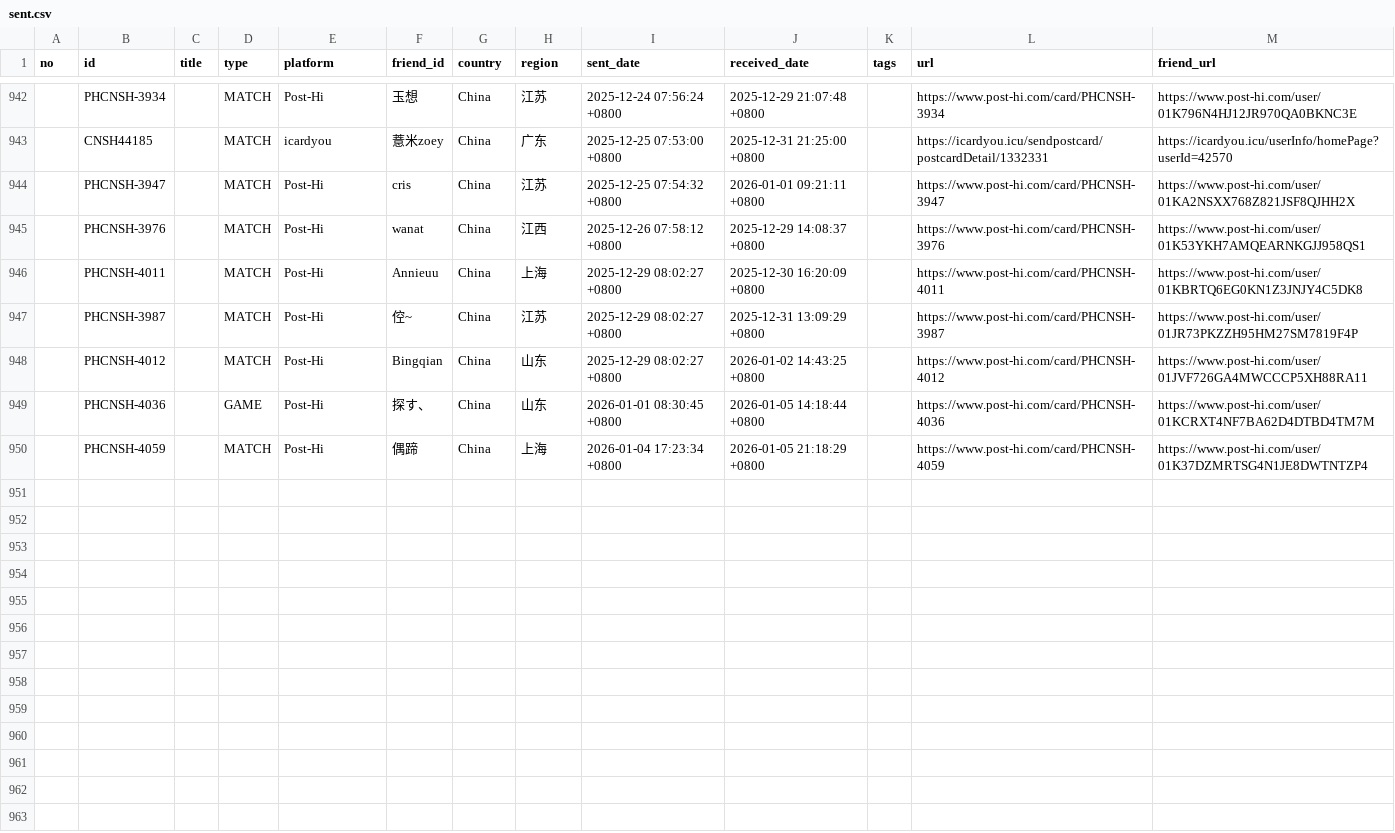
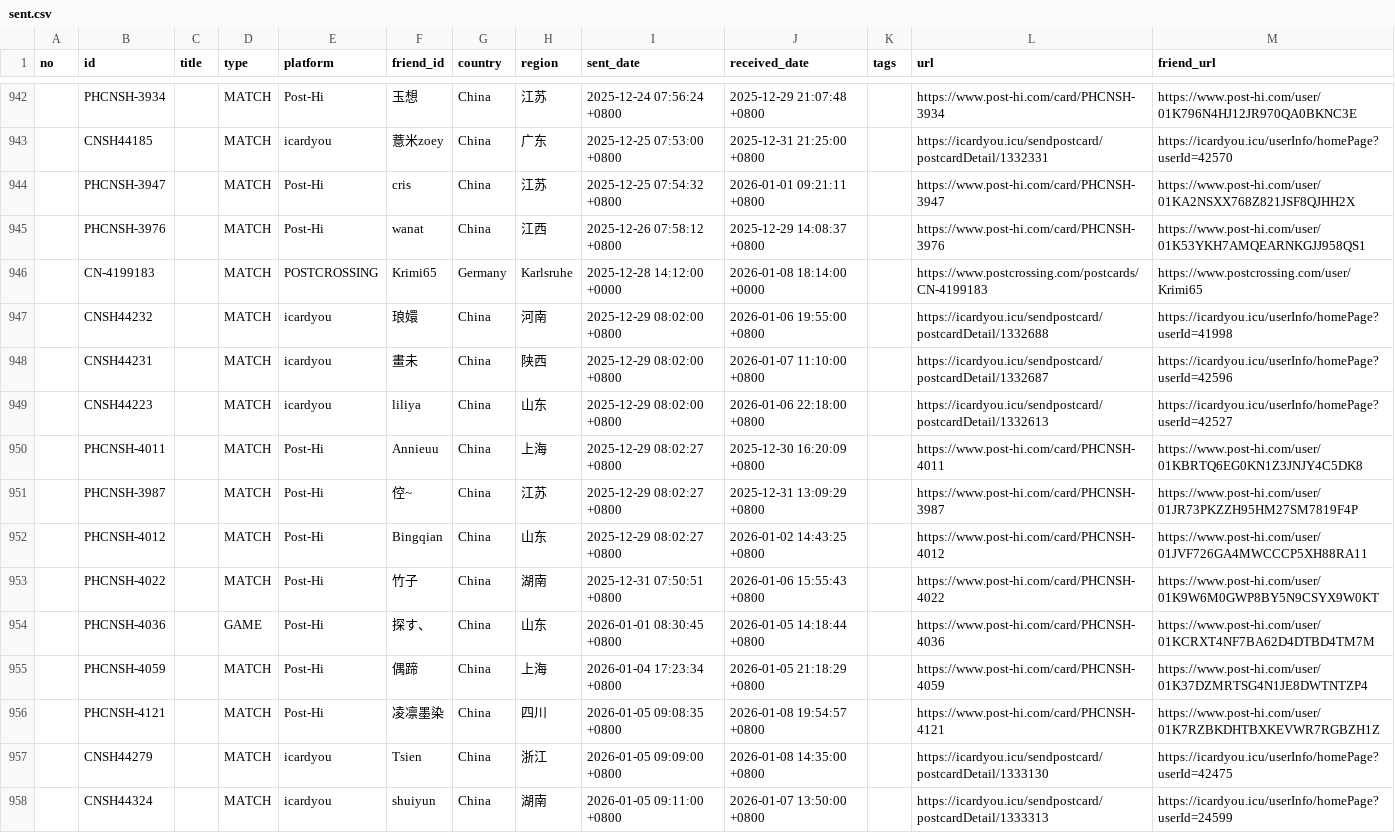
Before and after one commit to JiYouMCC/postcards, a CSV file: _data/sent.csv, drawn as a sheet; only a part is shown, gaps mark what is left out; the diff names each change by its address in the sheet, - before the commit and + after, or states it on an @@ line.

```diff
--- a/_data/sent.csv
+++ b/_data/sent.csv
+row 946:  | CN-4199183 |  | MATCH | POSTCROSSING | Krimi65 | Germany | Karlsruhe | 2025-12-28 14:12:00 +0000 | 2026-01-08 18:14:00 +0000 |  | https://www.postcrossing.com/postcards/CN-4199183 | https://www.postcrossing.com/user/Krimi65
+row 947:  | CNSH44232 |  | MATCH | icardyou | 琅嬛 | China | 河南 | 2025-12-29 08:02:00 +0800 | 2026-01-06 19:55:00 +0800 |  | https://icardyou.icu/sendpostcard/postcardDetail/1332688 | https://icardyou.icu/userInfo/homePage?userId=41998
+row 948:  | CNSH44231 |  | MATCH | icardyou | 畫未 | China | 陕西 | 2025-12-29 08:02:00 +0800 | 2026-01-07 11:10:00 +0800 |  | https://icardyou.icu/sendpostcard/postcardDetail/1332687 | https://icardyou.icu/userInfo/homePage?userId=42596
+row 949:  | CNSH44223 |  | MATCH | icardyou | liliya | China | 山东 | 2025-12-29 08:02:00 +0800 | 2026-01-06 22:18:00 +0800 |  | https://icardyou.icu/sendpostcard/postcardDetail/1332613 | https://icardyou.icu/userInfo/homePage?userId=42527
+row 953:  | PHCNSH-4022 |  | MATCH | Post-Hi | 竹子 | China | 湖南 | 2025-12-31 07:50:51 +0800 | 2026-01-06 15:55:43 +0800 |  | https://www.post-hi.com/card/PHCNSH-4022 | https://www.post-hi.com/user/01K9W6M0GWP8BY5N9CSYX9W0KT
+row 956:  | PHCNSH-4121 |  | MATCH | Post-Hi | 凌凛墨染 | China | 四川 | 2026-01-05 09:08:35 +0800 | 2026-01-08 19:54:57 +0800 |  | https://www.post-hi.com/card/PHCNSH-4121 | https://www.post-hi.com/user/01K7RZBKDHTBXKEVWR7RGBZH1Z
+row 957:  | CNSH44279 |  | MATCH | icardyou | Tsien | China | 浙江 | 2026-01-05 09:09:00 +0800 | 2026-01-08 14:35:00 +0800 |  | https://icardyou.icu/sendpostcard/postcardDetail/1333130 | https://icardyou.icu/userInfo/homePage?userId=42475
+row 958:  | CNSH44324 |  | MATCH | icardyou | shuiyun | China | 湖南 | 2026-01-05 09:11:00 +0800 | 2026-01-07 13:50:00 +0800 |  | https://icardyou.icu/sendpostcard/postcardDetail/1333313 | https://icardyou.icu/userInfo/homePage?userId=24599
```
Also changed, not shown: _data/grouped.csv, _data/received.csv, 38 other files.
